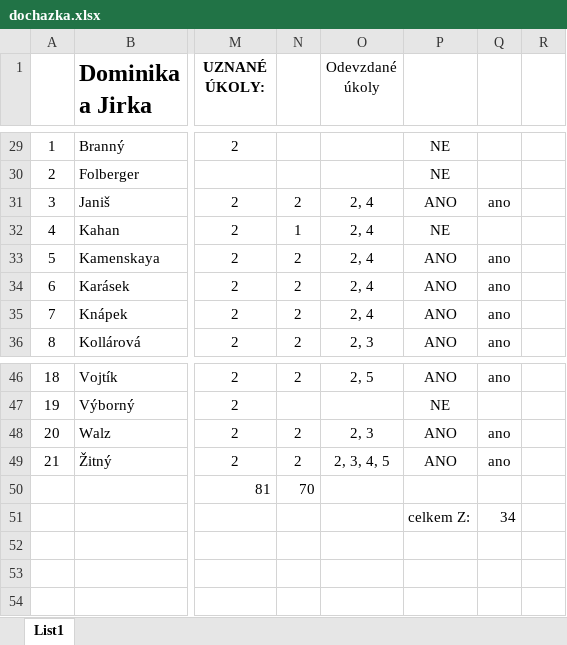
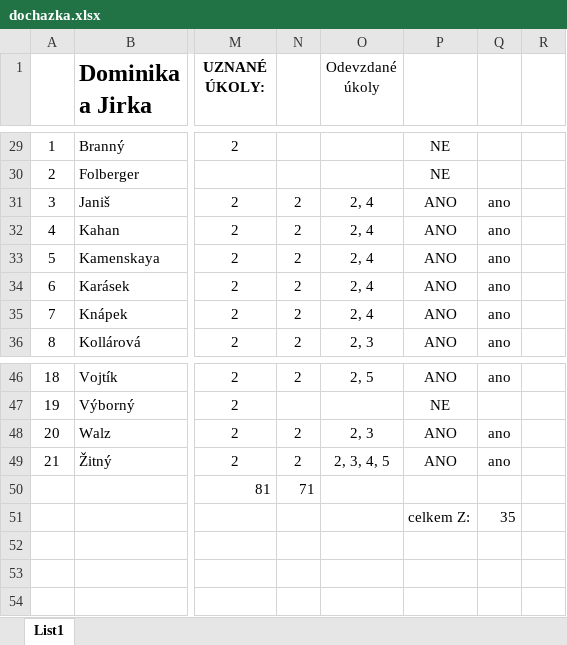
Before and after one commit to loepa01/NME1cvBook, an Excel workbook: _downloads/c6c3ae9668bda441b5d0323c35330068/dochazka.xlsx, sheet List1, drawn as a sheet; only a part is shown, gaps mark what is left out; values as stored, in another font and other column widths than the file's, no borders; conditional formats not drawn; the diff names each change by its address in the sheet, - before the commit and + after, or states it on an @@ line.

Commit message:
Update documentation

```diff
--- a/_downloads/c6c3ae9668bda441b5d0323c35330068/dochazka.xlsx (sheet List1)
+++ b/_downloads/c6c3ae9668bda441b5d0323c35330068/dochazka.xlsx (sheet List1)
-N32: 1
+N32: 2
-P32: NE
+P32: ANO
-Q32: (empty)
+Q32: ano
-N50: 70
+N50: 71
-Q51: 34
+Q51: 35
```
